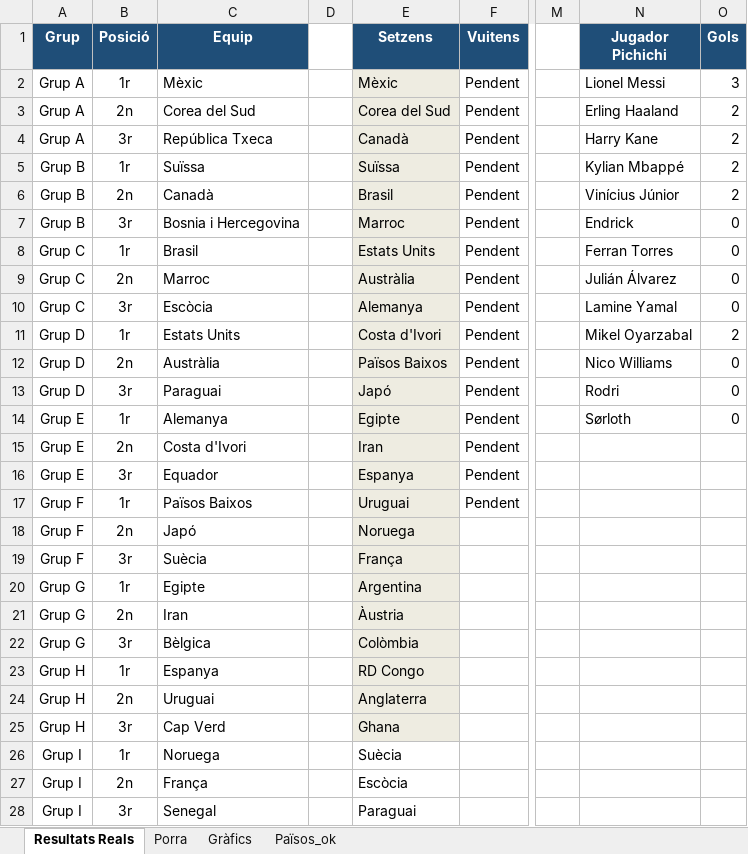
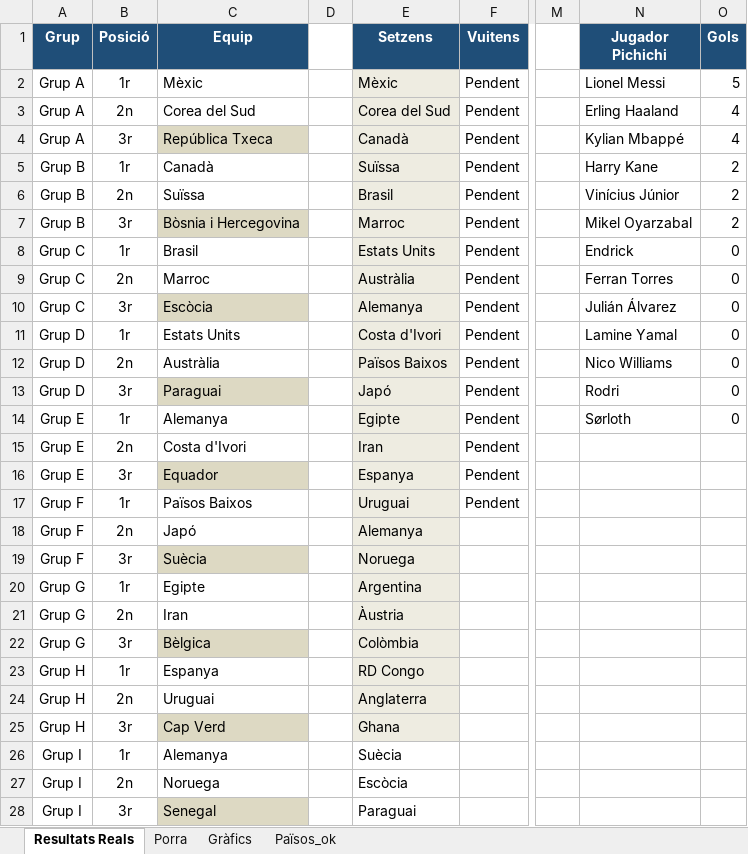
Before and after one commit to marcllopisraja-crypto/Porra_Mundial_2026_Constraula, an Excel workbook: Porra_Mundial_Final_Definitiva.xlsx, sheet Resultats Reals, drawn as a sheet; only a part is shown, gaps mark what is left out; values as stored, in another font and other column widths than the file's, no borders; the diff covers the shown part only; the diff names each change by its address in the sheet, - before the commit and + after, or states it on an @@ line.

```diff
--- a/Porra_Mundial_Final_Definitiva.xlsx (sheet Resultats Reals)
+++ b/Porra_Mundial_Final_Definitiva.xlsx (sheet Resultats Reals)
-O2 (Gols): 3
+O2 (Gols): 5
-O3:O4 (Gols): 2
+O3:O4 (Gols): 4
-C4 fill: none
+C4 fill: #DDD9C3
-N4 (Jugador Pichichi): Harry Kane
+N4 (Jugador Pichichi): Kylian Mbappé
-C5 (Equip): Suïssa
+C5 (Equip): Canadà
-N5 (Jugador Pichichi): Kylian Mbappé
+N5 (Jugador Pichichi): Harry Kane
-C6 (Equip): Canadà
+C6 (Equip): Suïssa
-C7 (Equip): Bosnia i Hercegovina
+C7 (Equip): Bòsnia i Hercegovina
-C7 fill: none
+C7 fill: #DDD9C3
-N7 (Jugador Pichichi): Endrick
+N7 (Jugador Pichichi): Mikel Oyarzabal
-O7 (Gols): 0
+O7 (Gols): 2
-N8 (Jugador Pichichi): Ferran Torres
+N8 (Jugador Pichichi): Endrick
-N9 (Jugador Pichichi): Julián Álvarez
+N9 (Jugador Pichichi): Ferran Torres
-C10 fill: none
+C10 fill: #DDD9C3
-N10 (Jugador Pichichi): Lamine Yamal
+N10 (Jugador Pichichi): Julián Álvarez
-N11 (Jugador Pichichi): Mikel Oyarzabal
+N11 (Jugador Pichichi): Lamine Yamal
-O11 (Gols): 2
+O11 (Gols): 0
-C13 fill: none
+C13 fill: #DDD9C3
-C16 fill: none
+C16 fill: #DDD9C3
-E18 (Setzens): Noruega
+E18 (Setzens): Alemanya
-C19 fill: none
+C19 fill: #DDD9C3
-E19 (Setzens): França
+E19 (Setzens): Noruega
-C22 fill: none
+C22 fill: #DDD9C3
-C25 fill: none
+C25 fill: #DDD9C3
-C26 (Equip): Noruega
+C26 (Equip): Alemanya
-C27 (Equip): França
+C27 (Equip): Noruega
-C28 fill: none
+C28 fill: #DDD9C3
```
Also changed, not shown: 3 edited cells and cell formats elsewhere in this sheet, sheet Porra, sheet Països_ok, formulas that keep their value.
